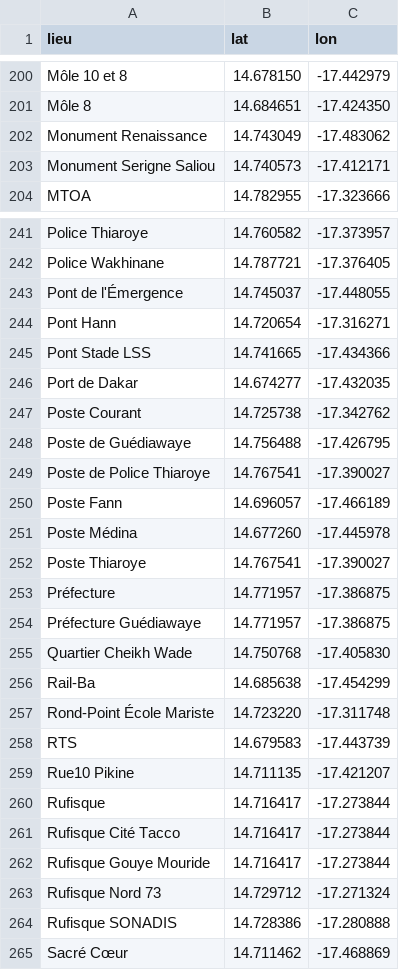
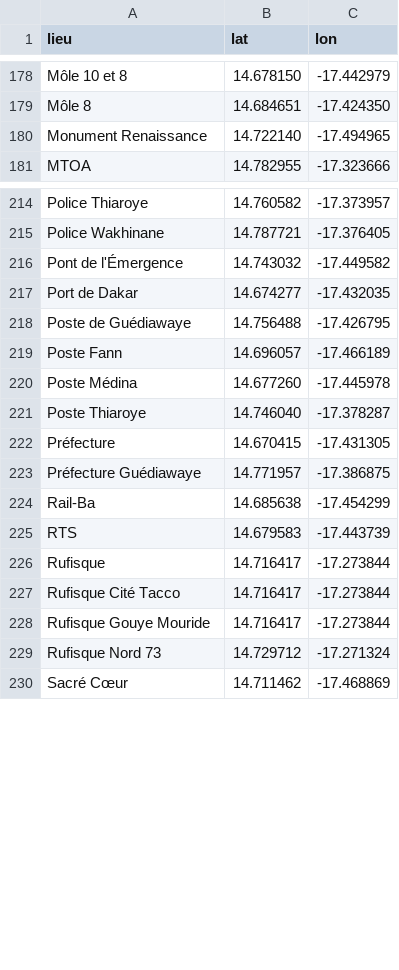
Before and after one commit to chniang/wolof-bus-assistant, a CSV file: data/lieux_geo.csv, drawn as a sheet; only a part is shown, gaps mark what is left out; the diff covers the shown part only.

```diff
--- a/data/lieux_geo.csv
+++ b/data/lieux_geo.csv
@@ -201,4 +179,3 @@ Môle 10 et 8,14.678150,-17.442979
 Môle 8,14.684651,-17.424350
-Monument Renaissance,14.743049,-17.483062
-Monument Serigne Saliou,14.740573,-17.412171
+Monument Renaissance,14.722140,-17.494965
 MTOA,14.782955,-17.323666
@@ -242,19 +215,12 @@ Police Thiaroye,14.760582,-17.373957
 Police Wakhinane,14.787721,-17.376405
-Pont de l'Émergence,14.745037,-17.448055
-Pont Hann,14.720654,-17.316271
-Pont Stade LSS,14.741665,-17.434366
+Pont de l'Émergence,14.743032,-17.449582
 Port de Dakar,14.674277,-17.432035
-Poste Courant,14.725738,-17.342762
 Poste de Guédiawaye,14.756488,-17.426795
-Poste de Police Thiaroye,14.767541,-17.390027
 Poste Fann,14.696057,-17.466189
 Poste Médina,14.677260,-17.445978
-Poste Thiaroye,14.767541,-17.390027
-Préfecture,14.771957,-17.386875
+Poste Thiaroye,14.746040,-17.378287
+Préfecture,14.670415,-17.431305
 Préfecture Guédiawaye,14.771957,-17.386875
-Quartier Cheikh Wade,14.750768,-17.405830
 Rail-Ba,14.685638,-17.454299
-Rond-Point École Mariste,14.723220,-17.311748
 RTS,14.679583,-17.443739
-Rue10 Pikine,14.711135,-17.421207
 Rufisque,14.716417,-17.273844
@@ -263,3 +229,2 @@ Rufisque Gouye Mouride,14.716417,-17.273844
 Rufisque Nord 73,14.729712,-17.271324
-Rufisque SONADIS,14.728386,-17.280888
 Sacré Cœur,14.711462,-17.468869
```
Also changed, not shown: 1 added row, 35 removed rows and 42 edited cells elsewhere in this file, data/arrets_geo.csv, 7 other files.
